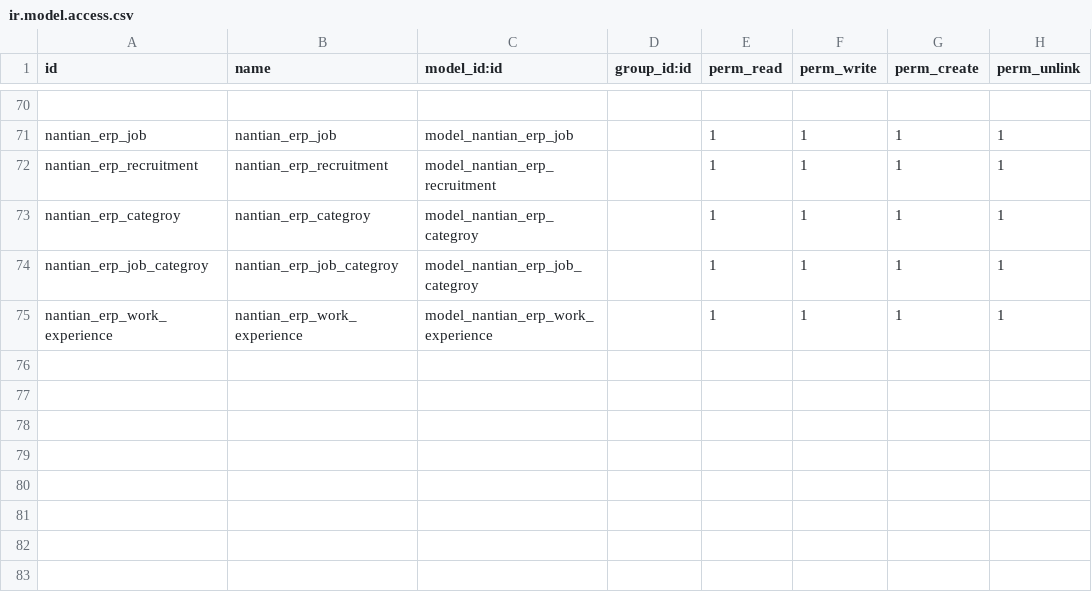
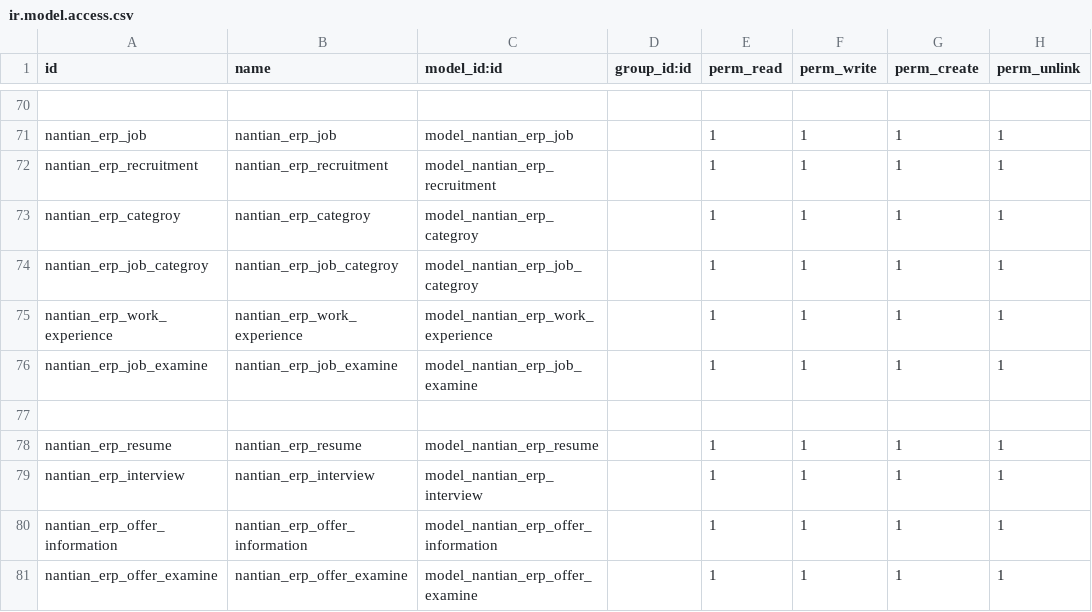
Before and after one commit to linana1102/nantianaccount, a CSV file: security/ir.model.access.csv, drawn as a sheet; only a part is shown, gaps mark what is left out; the diff names each change by its address in the sheet, - before the commit and + after, or states it on an @@ line.

```diff
--- a/security/ir.model.access.csv
+++ b/security/ir.model.access.csv
+row 76: nantian_erp_job_examine | nantian_erp_job_examine | model_nantian_erp_job_examine |  | 1 | 1 | 1 | 1
+row 77: (empty)
+row 78: nantian_erp_resume | nantian_erp_resume | model_nantian_erp_resume |  | 1 | 1 | 1 | 1
+row 79: nantian_erp_interview | nantian_erp_interview | model_nantian_erp_interview |  | 1 | 1 | 1 | 1
+row 80: nantian_erp_offer_information | nantian_erp_offer_information | model_nantian_erp_offer_information |  | 1 | 1 | 1 | 1
+row 81: nantian_erp_offer_examine | nantian_erp_offer_examine | model_nantian_erp_offer_examine |  | 1 | 1 | 1 | 1
```
Also changed, not shown: 8 other files.
